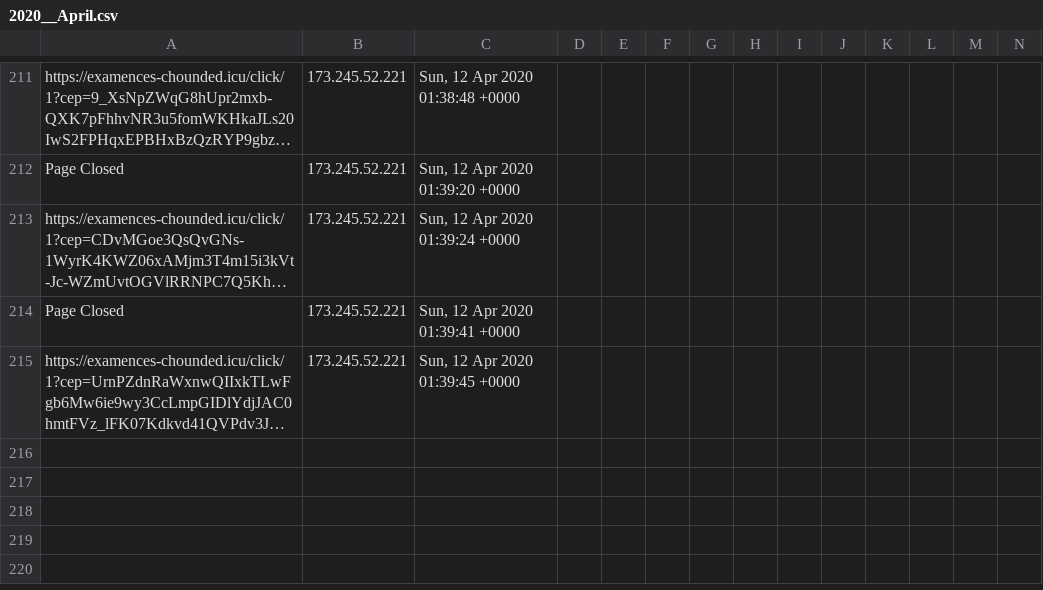
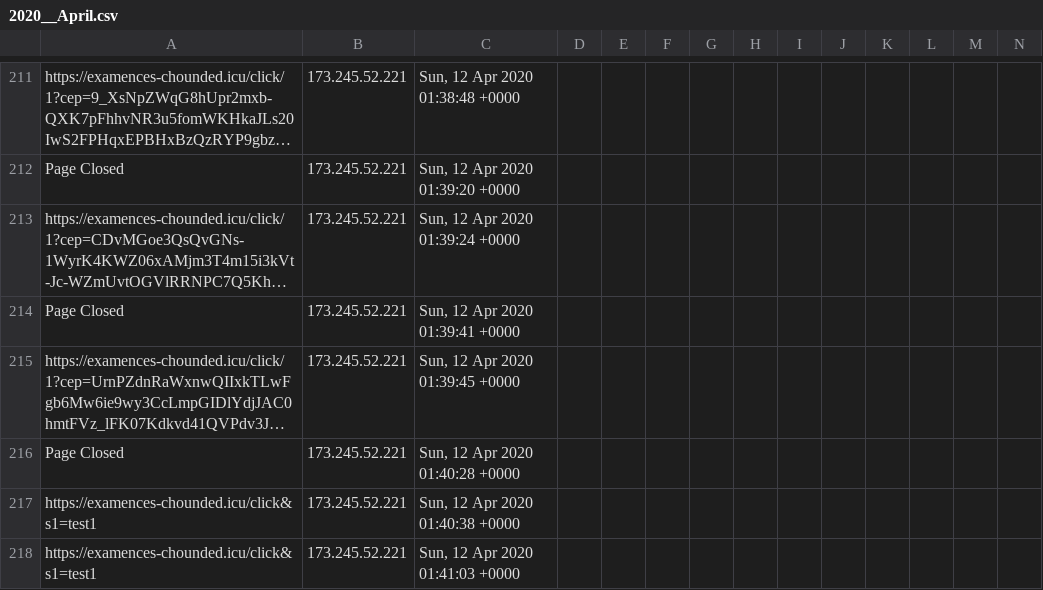
Before and after one commit to runacode/newsushi, a CSV file: logs/2020__April.csv, drawn as a sheet; only a part is shown, gaps mark what is left out; long unchanged cells end in …; rows hold the shown columns only; the diff names each change by its address in the sheet, - before the commit and + after, or states it on an @@ line.

```diff
--- a/logs/2020__April.csv
+++ b/logs/2020__April.csv
+row 216: Page Closed | 173.245.52.221 | Sun, 12 Apr 2020 01:40:28 +0000
+row 217: https://examences-chounded.icu/click&s1=test1 | 173.245.52.221 | Sun, 12 Apr 2020 01:40:38 +0000
+row 218: https://examences-chounded.icu/click&s1=test1 | 173.245.52.221 | Sun, 12 Apr 2020 01:41:03 +0000
```
Also changed, not shown: 1 other file.
